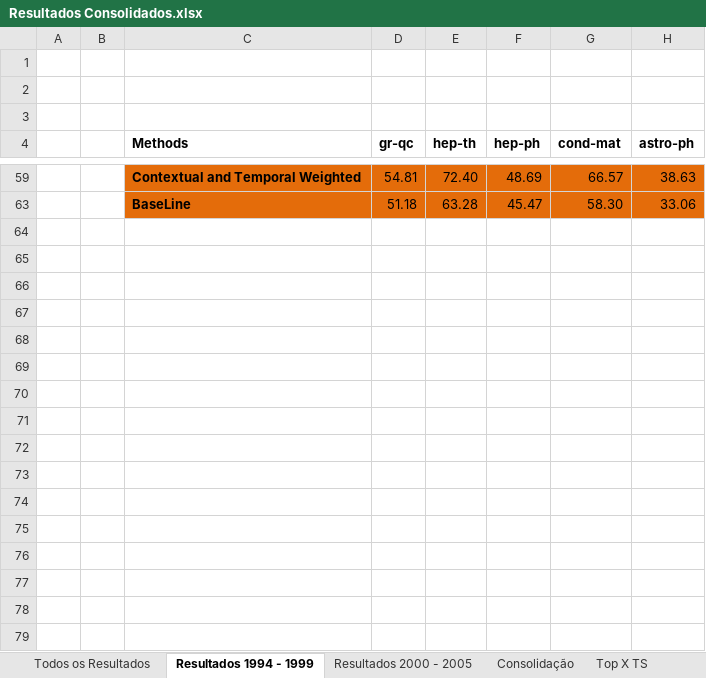
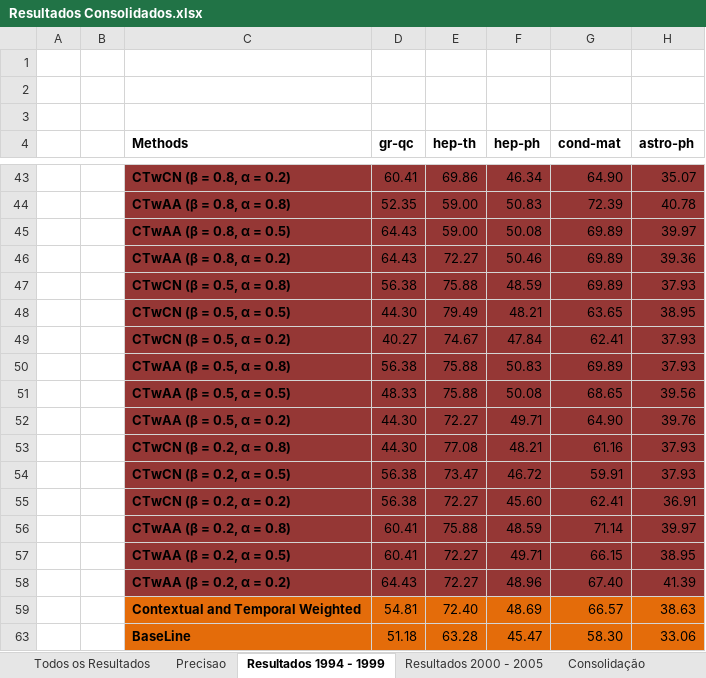
Before and after one commit to cptullio/Predicao-de-Links, an Excel workbook: PredLig/src/Documentation/Resultados/Resultados Consolidados.xlsx, sheet Resultados 1994 - 1999, drawn as a sheet; only a part is shown, gaps mark what is left out; values as stored, in another font and other column widths than the file's, no borders; charts and pictures not drawn; the diff covers the shown part only; the diff names each change by its address in the sheet, - before the commit and + after, or states it on an @@ line.

Commit message:
subindo ultima versao dos resultados consolidados

```diff
--- a/PredLig/src/Documentation/Resultados/Resultados Consolidados.xlsx (sheet Resultados 1994 - 1999)
+++ b/PredLig/src/Documentation/Resultados/Resultados Consolidados.xlsx (sheet Resultados 1994 - 1999)
+sheet tab: Precisao
@@ row 43 unhidden:  |  | CTwCN (β = 0.8, α = 0.2) | 60.41 | 69.86 | 46.34 | 64.90 | 35.07 @@
@@ row 44 unhidden:  |  | CTwAA (β = 0.8, α = 0.8) | 52.35 | 59.00 | 50.83 | 72.39 | 40.78 @@
@@ row 45 unhidden:  |  | CTwAA (β = 0.8, α = 0.5) | 64.43 | 59.00 | 50.08 | 69.89 | 39.97 @@
@@ row 46 unhidden:  |  | CTwAA (β = 0.8, α = 0.2) | 64.43 | 72.27 | 50.46 | 69.89 | 39.36 @@
@@ row 47 unhidden:  |  | CTwCN (β = 0.5, α = 0.8) | 56.38 | 75.88 | 48.59 | 69.89 | 37.93 @@
@@ row 48 unhidden:  |  | CTwCN (β = 0.5, α = 0.5) | 44.30 | 79.49 | 48.21 | 63.65 | 38.95 @@
@@ row 49 unhidden:  |  | CTwCN (β = 0.5, α = 0.2) | 40.27 | 74.67 | 47.84 | 62.41 | 37.93 @@
@@ row 50 unhidden:  |  | CTwAA (β = 0.5, α = 0.8) | 56.38 | 75.88 | 50.83 | 69.89 | 37.93 @@
@@ row 51 unhidden:  |  | CTwAA (β = 0.5, α = 0.5) | 48.33 | 75.88 | 50.08 | 68.65 | 39.56 @@
@@ row 52 unhidden:  |  | CTwAA (β = 0.5, α = 0.2) | 44.30 | 72.27 | 49.71 | 64.90 | 39.76 @@
@@ row 53 unhidden:  |  | CTwCN (β = 0.2, α = 0.8) | 44.30 | 77.08 | 48.21 | 61.16 | 37.93 @@
@@ row 54 unhidden:  |  | CTwCN (β = 0.2, α = 0.5) | 56.38 | 73.47 | 46.72 | 59.91 | 37.93 @@
@@ row 55 unhidden:  |  | CTwCN (β = 0.2, α = 0.2) | 56.38 | 72.27 | 45.60 | 62.41 | 36.91 @@
@@ row 56 unhidden:  |  | CTwAA (β = 0.2, α = 0.8) | 60.41 | 75.88 | 48.59 | 71.14 | 39.97 @@
@@ row 57 unhidden:  |  | CTwAA (β = 0.2, α = 0.5) | 60.41 | 72.27 | 49.71 | 66.15 | 38.95 @@
@@ row 58 unhidden:  |  | CTwAA (β = 0.2, α = 0.2) | 64.43 | 72.27 | 48.96 | 67.40 | 41.39 @@
```
Also changed, not shown: 26 hidden or unhidden rows elsewhere in this sheet, sheet Todos os Resultados, other sheet tabs, charts or pictures, PredLig/src/Documentation/Resultados/1999_resultadoCompleto.xlsx, PredLig/src/Documentation/Resultados/2005_resultadoCompleto.xlsx.
